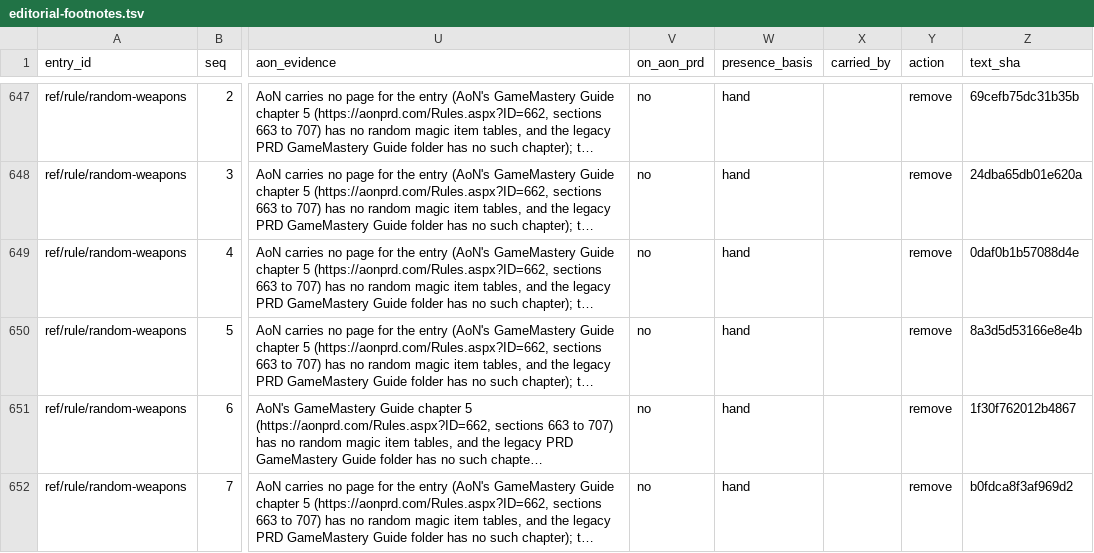
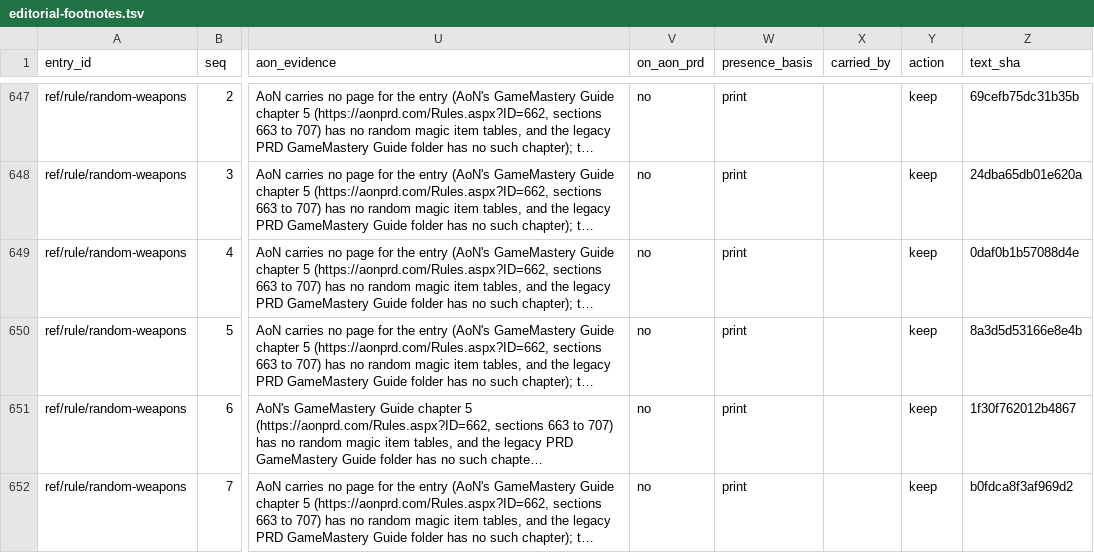
Before and after one commit to phynics/cast-iron, a TSV file: docs/research/editorial-footnotes.tsv, drawn as a sheet; only a part is shown, gaps mark what is left out; long unchanged cells end in …; the diff covers the shown part only; the diff names each change by its address in the sheet, - before the commit and + after, or states it on an @@ line.

```diff
--- a/docs/research/editorial-footnotes.tsv
+++ b/docs/research/editorial-footnotes.tsv
-W647:W652 (presence_basis): hand
+W647:W652 (presence_basis): print
-Y647:Y652 (action): remove
+Y647:Y652 (action): keep
```
Also changed, not shown: 148 edited cells elsewhere in this file, 3 other files.
